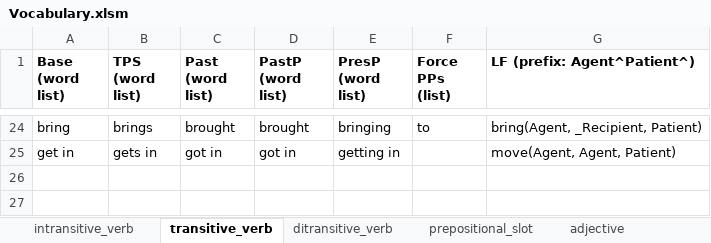
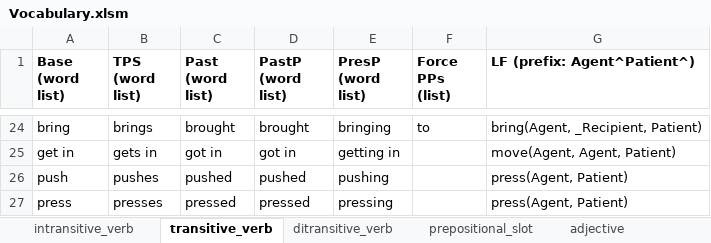
Before and after one commit to ianhorswill/MKULTRA, an Excel workbook: Assets/NL/Vocabulary.xlsm, sheet transitive_verb, drawn as a sheet; only a part is shown, gaps mark what is left out; values as stored, in another font and other column widths than the file's, no borders; the diff names each change by its address in the sheet, - before the commit and + after, or states it on an @@ line.

```diff
--- a/Assets/NL/Vocabulary.xlsm (sheet transitive_verb)
+++ b/Assets/NL/Vocabulary.xlsm (sheet transitive_verb)
+row 26: push | pushes | pushed | pushed | pushing |  | press(Agent, Patient)
+row 27: press | presses | pressed | pressed | pressing |  | press(Agent, Patient)
```
Also changed, not shown: Assets/Ontology/Knowledge base.xlsm, 14 other files.
